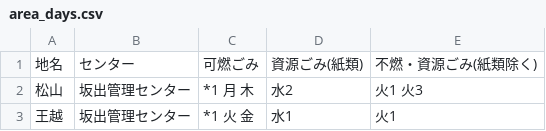
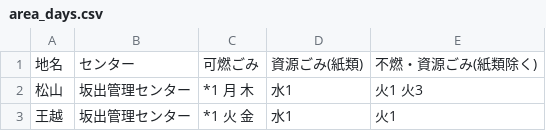
Before and after one commit to sakaide5374/5374, a CSV file: data/area_days.csv, drawn as a sheet.

Commit message:
Update area_days.csv

```diff
--- a/data/area_days.csv
+++ b/data/area_days.csv
@@ -1,3 +1,3 @@
 地名,センター,可燃ごみ,資源ごみ(紙類),不燃・資源ごみ(紙類除く)
-松山,坂出管理センター,*1 月 木,水2,火1 火3
+松山,坂出管理センター,*1 月 木,水1,火1 火3
 王越,坂出管理センター,*1 火 金,水1,火1
```
